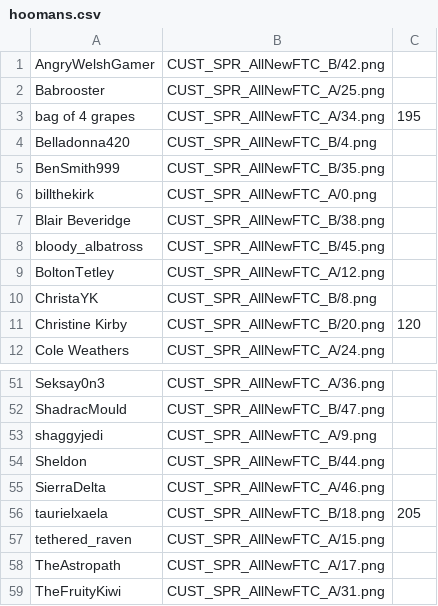
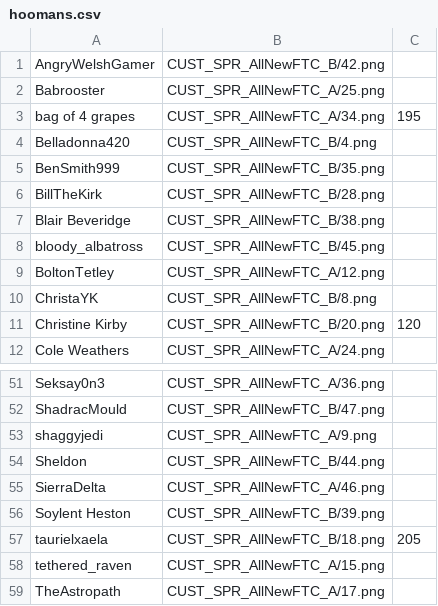
Before and after one commit to panzi/cook-serve-hoomans3, a CSV file: hoomans.csv, drawn as a sheet; only a part is shown, gaps mark what is left out; the shorter side is filled out with more unchanged rows; removed rows and columns are numbered as before the commit, all else as after; the diff names each change by its address in the sheet, - before the commit and + after, or states it on an @@ line.

Commit message:
added another hooman, moved an old to smaller slot

```diff
--- a/hoomans.csv
+++ b/hoomans.csv
-row 6: billthekirk | CUST_SPR_AllNewFTC_A/0.png
+row 6: BillTheKirk | CUST_SPR_AllNewFTC_B/28.png
+row 56: Soylent Heston | CUST_SPR_AllNewFTC_B/39.png
```
Also changed, not shown: 3 other files.
